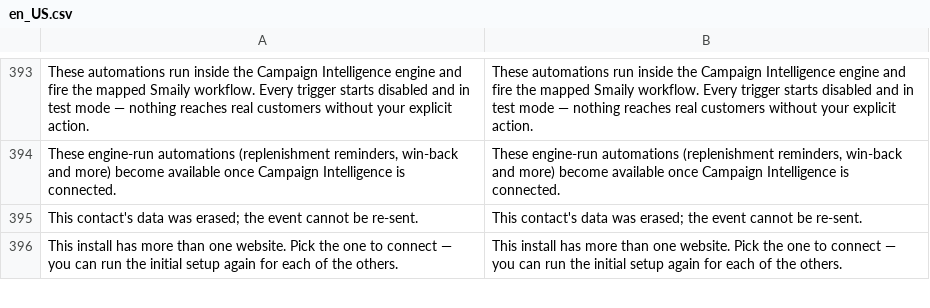
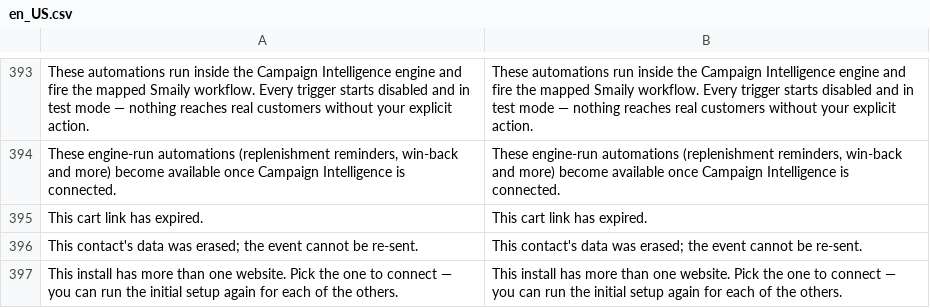
Before and after one commit to sendsmaily/smaily-magento-extension, a CSV file: i18n/en_US.csv, drawn as a sheet; only a part is shown, gaps mark what is left out.

```diff
--- a/i18n/en_US.csv
+++ b/i18n/en_US.csv
@@ -394,2 +394,3 @@
 "These engine-run automations (replenishment reminders, win-back and more) become available once Campaign Intelligence is connected.","These engine-run automations (replenishment reminders, win-back and more) become available once Campaign Intelligence is connected."
+"This cart link has expired.","This cart link has expired."
 "This contact's data was erased; the event cannot be re-sent.","This contact's data was erased; the event cannot be re-sent."
```
Also changed, not shown: i18n/et_EE.csv, 11 other files.
